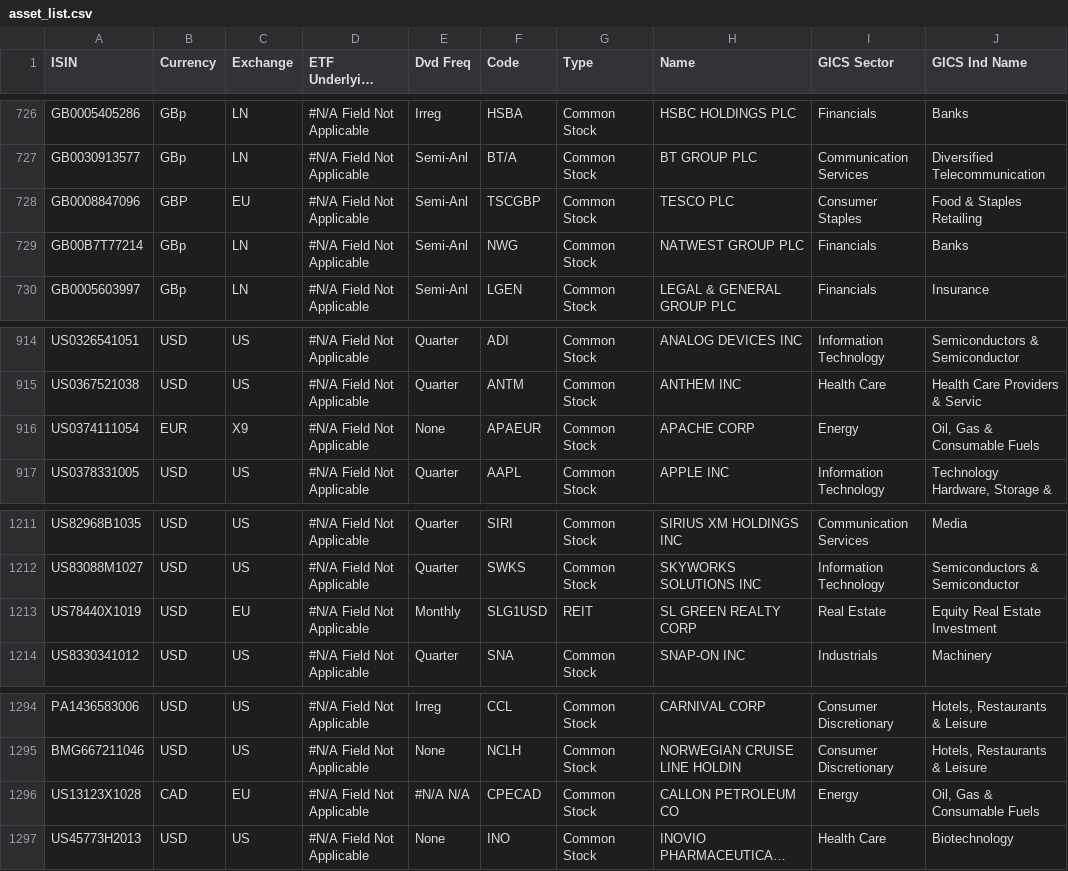
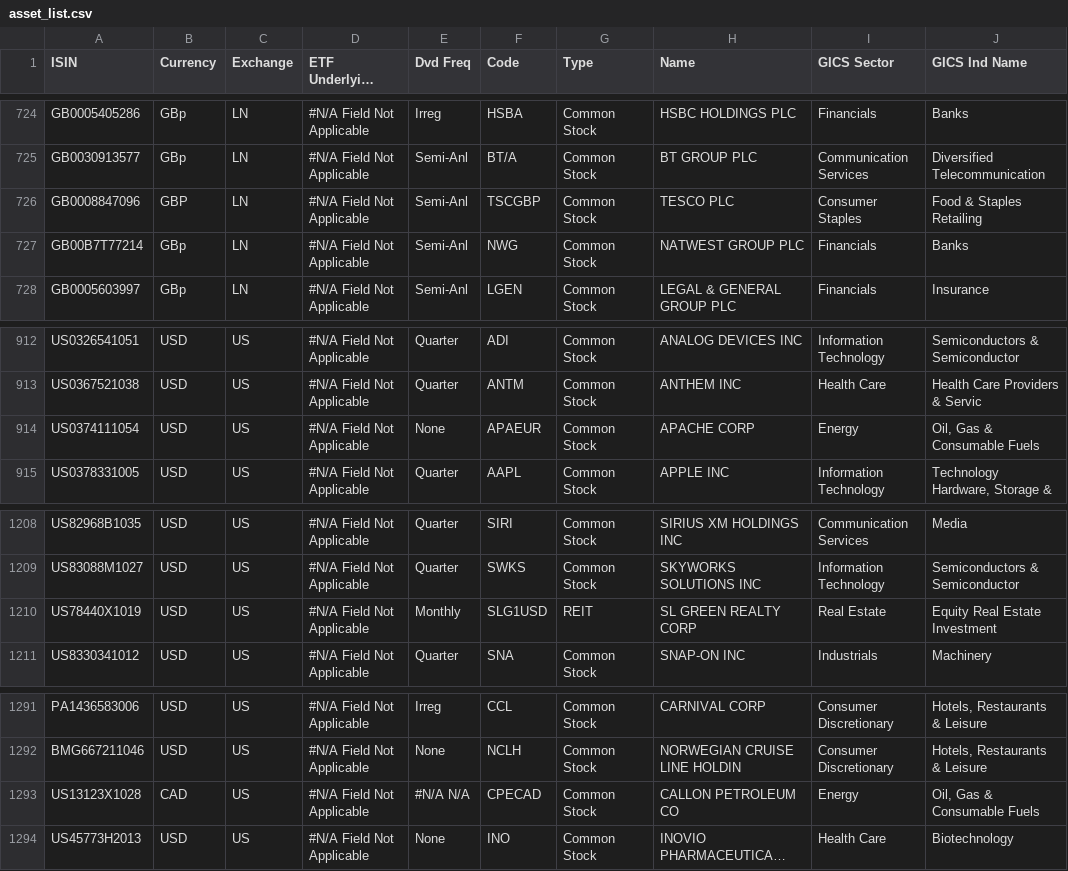
Before and after one commit to shadowgeish/investingclub, a CSV file: asset_prices/asset_list.csv, drawn as a sheet; only a part is shown, gaps mark what is left out; long unchanged cells end in …; addresses are those after the commit; the diff covers the shown part only; the diff names each change by its address in the sheet, - before the commit and + after, or states it on an @@ line.

```diff
--- a/asset_prices/asset_list.csv
+++ b/asset_prices/asset_list.csv
-C726 (Exchange): EU
+C726 (Exchange): LN
-B914 (Currency): EUR
+B914 (Currency): USD
-C914 (Exchange): X9
+C914 (Exchange): US
-C1210 (Exchange): EU
+C1210 (Exchange): US
-C1293 (Exchange): EU
+C1293 (Exchange): US
```
Also changed, not shown: 3 removed rows and 5 edited cells elsewhere in this file, 23 other files.
